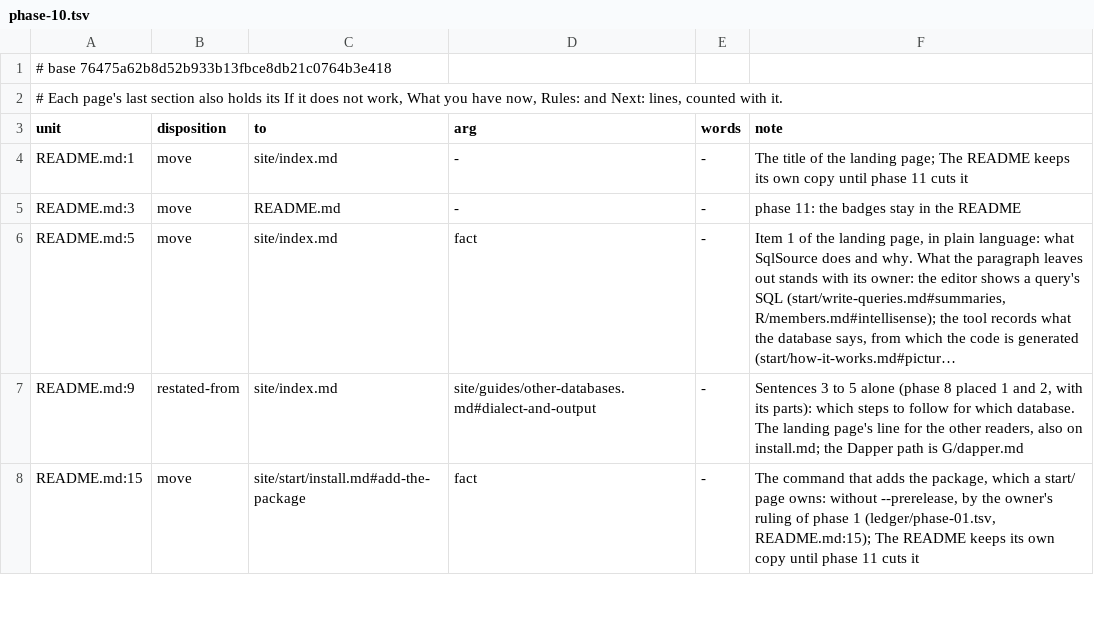
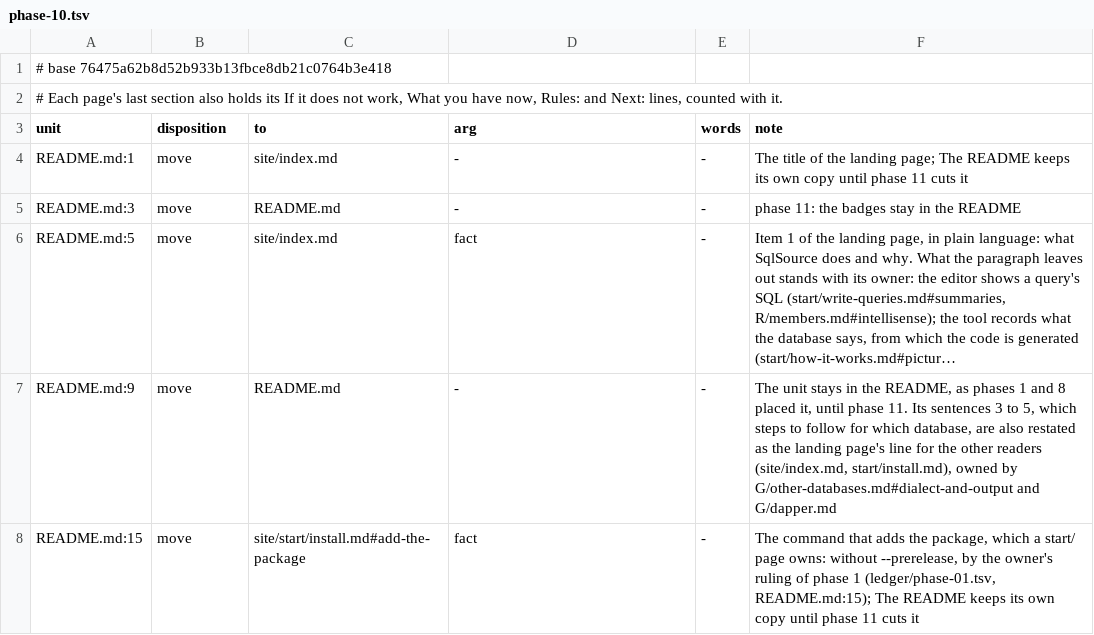
Before and after one commit to mbcrawfo/SqlSource, a TSV file: docs/superpowers/specs/2026-11-12-docs-overhaul/ledger/phase-10.tsv, drawn as a sheet; only a part is shown; long unchanged cells end in …; the diff covers the shown part only; the diff names each change by its address in the sheet, - before the commit and + after, or states it on an @@ line.

```diff
--- a/docs/superpowers/specs/2026-11-12-docs-overhaul/ledger/phase-10.tsv
+++ b/docs/superpowers/specs/2026-11-12-docs-overhaul/ledger/phase-10.tsv
-B7 (disposition): restated-from
+B7 (disposition): move
-C7 (to): site/index.md
+C7 (to): README.md
-D7 (arg): site/guides/other-databases.md#dialect-and-output
+D7 (arg): -
-F7 (note): Sentences 3 to 5 alone (phase 8 placed 1 and 2, with its parts): which steps to follow for which database. The landing page's line for the other readers, also on install.md; the Dapper path is G/dapper.md
+F7 (note): The unit stays in the README, as phases 1 and 8 placed it, until phase 11. Its sentences 3 to 5, which steps to follow for which database, are also restated as the landing page's line for the other readers (site/index.md, start/install.md), owned by G/other-databases.md#dialect-and-output and G/dapper.md
```
Also changed, not shown: 1 added row and 10 edited cells elsewhere in this file, 5 other files.
